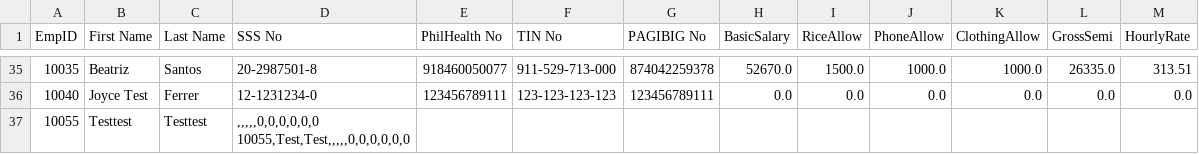
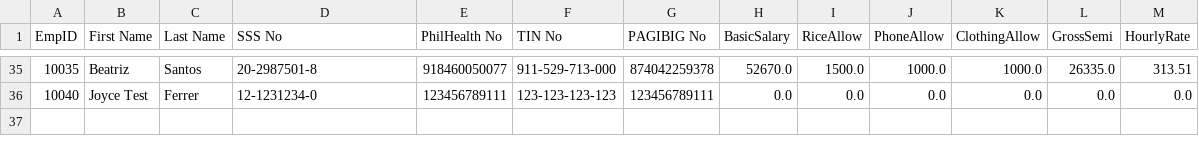
Before and after one commit to charlespogi123-cyber/AOOP, a CSV file: AOOP - MotorPH from OOP/src/oop_motorph/resources/CSV_Salary.csv, drawn as a sheet; only a part is shown, gaps mark what is left out; ↵ is a line break in a cell; the diff names each change by its address in the sheet, - before the commit and + after, or states it on an @@ line.

```diff
--- a/AOOP - MotorPH from OOP/src/oop_motorph/resources/CSV_Salary.csv
+++ b/AOOP - MotorPH from OOP/src/oop_motorph/resources/CSV_Salary.csv
-row 37: 10055 | Testtest | Testtest | ,,,,,0,0,0,0,0,0 ↵ 10055,Test,Test,,,,,0,0,0,0,0,0
```
Also changed, not shown: AOOP - MotorPH from OOP/src/oop_motorph/resources/CSV_Employees.csv, AOOP - MotorPH from OOP/src/oop_motorph/resources/CSV_Payroll.csv, 16 other files.
